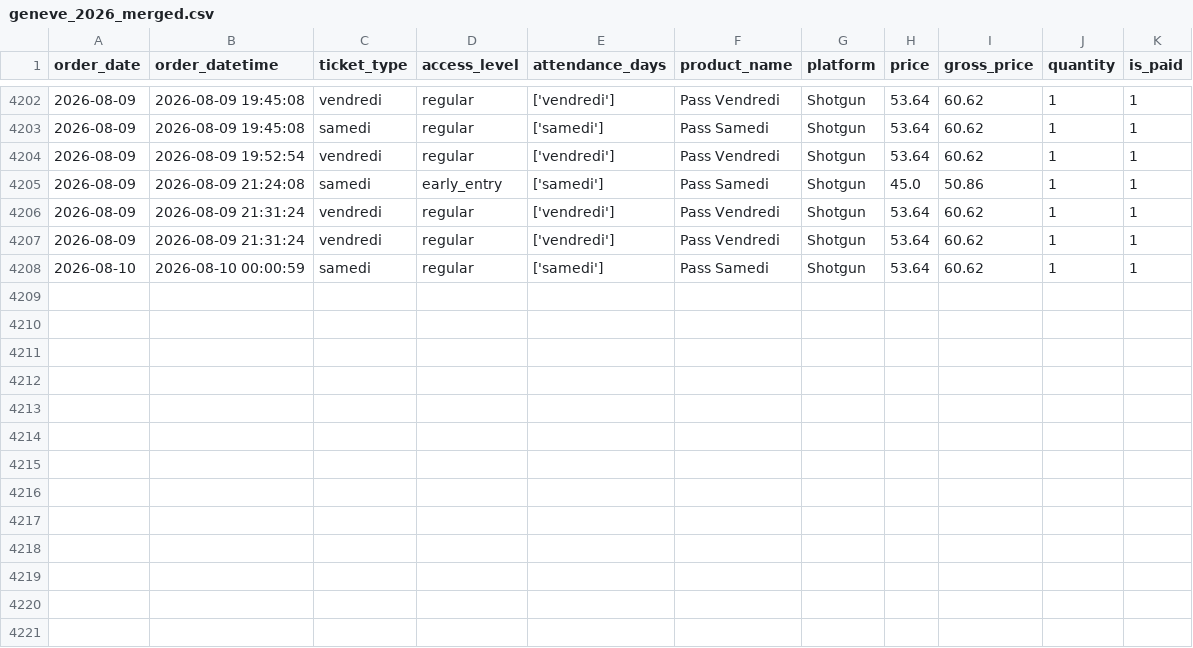
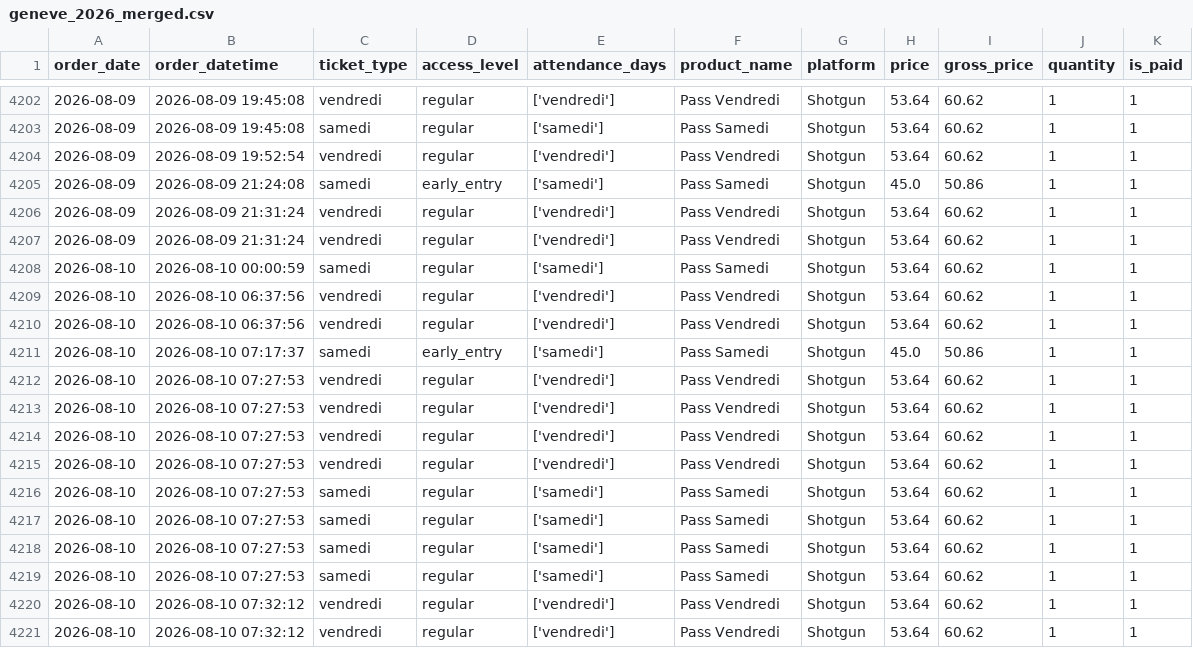
Before and after one commit to studio-ai2k/ticketing_api, a CSV file: data/geneve_2026_merged.csv, drawn as a sheet; only a part is shown, gaps mark what is left out.

```diff
--- a/data/geneve_2026_merged.csv
+++ b/data/geneve_2026_merged.csv
@@ -4208 +4208,14 @@ order_date,order_datetime,ticket_type,access_level,attendance_days,product_name,
 2026-08-10,2026-08-10 00:00:59,samedi,regular,['samedi'],Pass Samedi,Shotgun,53.64,60.62,1,1
+2026-08-10,2026-08-10 06:37:56,vendredi,regular,['vendredi'],Pass Vendredi,Shotgun,53.64,60.62,1,1
+2026-08-10,2026-08-10 06:37:56,vendredi,regular,['vendredi'],Pass Vendredi,Shotgun,53.64,60.62,1,1
+2026-08-10,2026-08-10 07:17:37,samedi,early_entry,['samedi'],Pass Samedi,Shotgun,45.0,50.86,1,1
+2026-08-10,2026-08-10 07:27:53,vendredi,regular,['vendredi'],Pass Vendredi,Shotgun,53.64,60.62,1,1
+2026-08-10,2026-08-10 07:27:53,vendredi,regular,['vendredi'],Pass Vendredi,Shotgun,53.64,60.62,1,1
+2026-08-10,2026-08-10 07:27:53,vendredi,regular,['vendredi'],Pass Vendredi,Shotgun,53.64,60.62,1,1
+2026-08-10,2026-08-10 07:27:53,vendredi,regular,['vendredi'],Pass Vendredi,Shotgun,53.64,60.62,1,1
+2026-08-10,2026-08-10 07:27:53,samedi,regular,['samedi'],Pass Samedi,Shotgun,53.64,60.62,1,1
+2026-08-10,2026-08-10 07:27:53,samedi,regular,['samedi'],Pass Samedi,Shotgun,53.64,60.62,1,1
+2026-08-10,2026-08-10 07:27:53,samedi,regular,['samedi'],Pass Samedi,Shotgun,53.64,60.62,1,1
+2026-08-10,2026-08-10 07:27:53,samedi,regular,['samedi'],Pass Samedi,Shotgun,53.64,60.62,1,1
+2026-08-10,2026-08-10 07:32:12,vendredi,regular,['vendredi'],Pass Vendredi,Shotgun,53.64,60.62,1,1
+2026-08-10,2026-08-10 07:32:12,vendredi,regular,['vendredi'],Pass Vendredi,Shotgun,53.64,60.62,1,1
```
Also changed, not shown: data/bordeaux_oct_2026_merged.csv, data/epk_2026_merged.csv, 9 other files.
